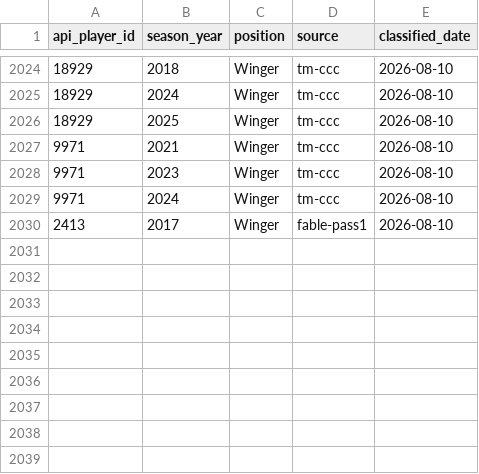
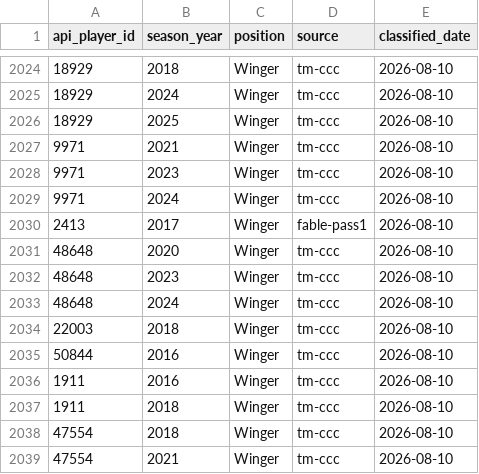
Before and after one commit to vvonderxi/VVonderXI, a CSV file: scripts/enrichment/known_players.csv, drawn as a sheet; only a part is shown, gaps mark what is left out.

```diff
--- a/scripts/enrichment/known_players.csv
+++ b/scripts/enrichment/known_players.csv
@@ -2030 +2030,10 @@ api_player_id,season_year,position,source,classified_date
 2413,2017,Winger,fable-pass1,2026-08-10
+48648,2020,Winger,tm-ccc,2026-08-10
+48648,2023,Winger,tm-ccc,2026-08-10
+48648,2024,Winger,tm-ccc,2026-08-10
+22003,2018,Winger,tm-ccc,2026-08-10
+50844,2016,Winger,tm-ccc,2026-08-10
+1911,2016,Winger,tm-ccc,2026-08-10
+1911,2018,Winger,tm-ccc,2026-08-10
+47554,2018,Winger,tm-ccc,2026-08-10
+47554,2021,Winger,tm-ccc,2026-08-10
```
Also changed, not shown: scripts/enrichment/tail_HOLD.csv, scripts/enrichment/tail_LOWCONF_AGREE.csv.
